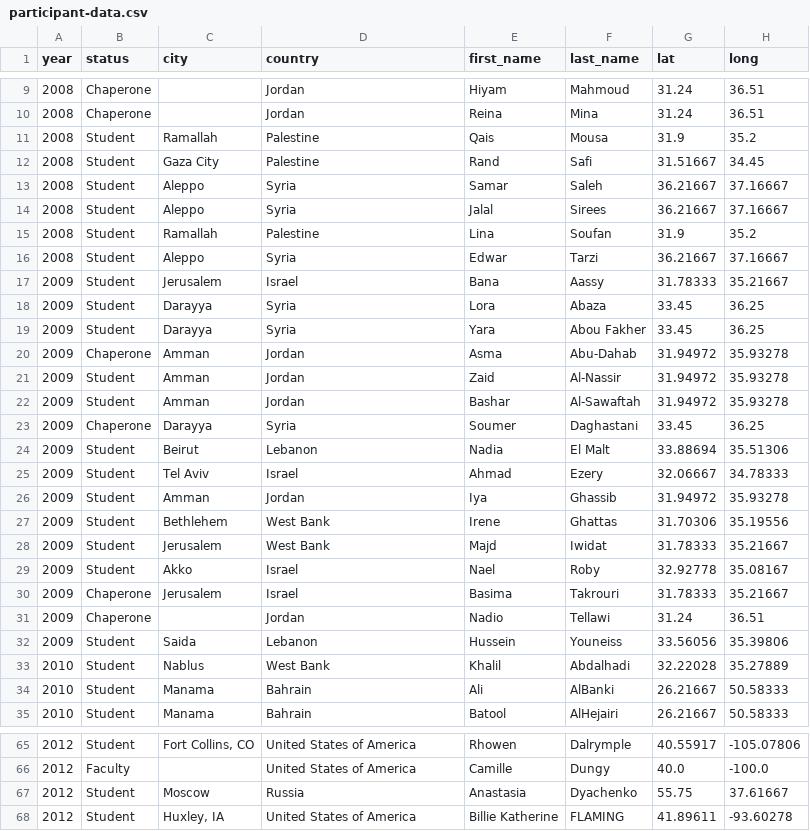
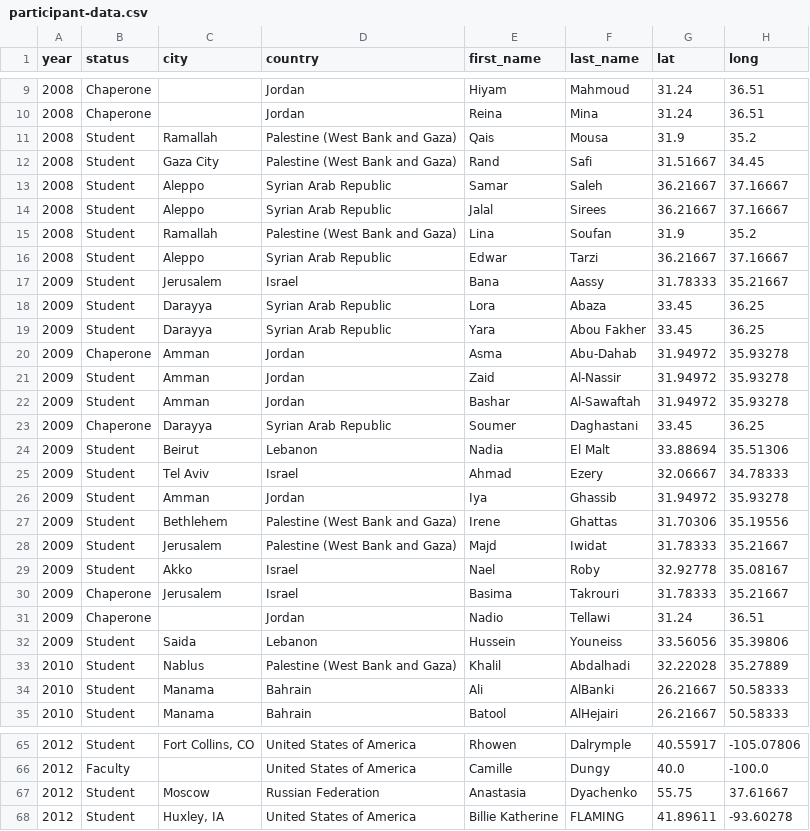
Before and after one commit to ryan-p-larson/iwp, a CSV file: data/canonical/participant-data.csv, drawn as a sheet; only a part is shown, gaps mark what is left out; the diff covers the shown part only.

```diff
--- a/data/canonical/participant-data.csv
+++ b/data/canonical/participant-data.csv
@@ -10,11 +10,11 @@ year,status,city,country,first_name,last_name,lat,long
 2008,Chaperone,,Jordan,Reina,Mina,31.24,36.51
-2008,Student,Ramallah,Palestine,Qais,Mousa,31.9,35.2
-2008,Student,Gaza City,Palestine,Rand,Safi,31.51667,34.45
-2008,Student,Aleppo,Syria,Samar,Saleh,36.21667,37.16667
-2008,Student,Aleppo,Syria,Jalal,Sirees,36.21667,37.16667
-2008,Student,Ramallah,Palestine,Lina,Soufan,31.9,35.2
-2008,Student,Aleppo,Syria,Edwar,Tarzi,36.21667,37.16667
+2008,Student,Ramallah,Palestine (West Bank and Gaza),Qais,Mousa,31.9,35.2
+2008,Student,Gaza City,Palestine (West Bank and Gaza),Rand,Safi,31.51667,34.45
+2008,Student,Aleppo,Syrian Arab Republic,Samar,Saleh,36.21667,37.16667
+2008,Student,Aleppo,Syrian Arab Republic,Jalal,Sirees,36.21667,37.16667
+2008,Student,Ramallah,Palestine (West Bank and Gaza),Lina,Soufan,31.9,35.2
+2008,Student,Aleppo,Syrian Arab Republic,Edwar,Tarzi,36.21667,37.16667
 2009,Student,Jerusalem,Israel,Bana,Aassy,31.78333,35.21667
-2009,Student,Darayya,Syria,Lora,Abaza,33.45,36.25
-2009,Student,Darayya,Syria,Yara,Abou Fakher,33.45,36.25
+2009,Student,Darayya,Syrian Arab Republic,Lora,Abaza,33.45,36.25
+2009,Student,Darayya,Syrian Arab Republic,Yara,Abou Fakher,33.45,36.25
 2009,Chaperone,Amman,Jordan,Asma,Abu-Dahab,31.94972,35.93278
@@ -22,3 +22,3 @@ year,status,city,country,first_name,last_name,lat,long
 2009,Student,Amman,Jordan,Bashar,Al-Sawaftah,31.94972,35.93278
-2009,Chaperone,Darayya,Syria,Soumer,Daghastani,33.45,36.25
+2009,Chaperone,Darayya,Syrian Arab Republic,Soumer,Daghastani,33.45,36.25
 2009,Student,Beirut,Lebanon,Nadia,El Malt,33.88694,35.51306
@@ -26,4 +26,4 @@ year,status,city,country,first_name,last_name,lat,long
 2009,Student,Amman,Jordan,Iya,Ghassib,31.94972,35.93278
-2009,Student,Bethlehem,West Bank,Irene,Ghattas,31.70306,35.19556
-2009,Student,Jerusalem,West Bank,Majd,Iwidat,31.78333,35.21667
+2009,Student,Bethlehem,Palestine (West Bank and Gaza),Irene,Ghattas,31.70306,35.19556
+2009,Student,Jerusalem,Palestine (West Bank and Gaza),Majd,Iwidat,31.78333,35.21667
 2009,Student,Akko,Israel,Nael,Roby,32.92778,35.08167
@@ -32,3 +32,3 @@ year,status,city,country,first_name,last_name,lat,long
 2009,Student,Saida,Lebanon,Hussein,Youneiss,33.56056,35.39806
-2010,Student,Nablus,West Bank,Khalil,Abdalhadi,32.22028,35.27889
+2010,Student,Nablus,Palestine (West Bank and Gaza),Khalil,Abdalhadi,32.22028,35.27889
 2010,Student,Manama,Bahrain,Ali,AlBanki,26.21667,50.58333
@@ -66,3 +66,3 @@ year,status,city,country,first_name,last_name,lat,long
 2012,Faculty,,United States of America,Camille,Dungy,40.0,-100.0
-2012,Student,Moscow,Russia,Anastasia,Dyachenko,55.75,37.61667
+2012,Student,Moscow,Russian Federation,Anastasia,Dyachenko,55.75,37.61667
 2012,Student,"Huxley, IA",United States of America,Billie Katherine,FLAMING,41.89611,-93.60278
```
Also changed, not shown: 83 edited cells elsewhere in this file, data/canonical/country-counts.csv, data/canonical/outreach-programs.csv.
